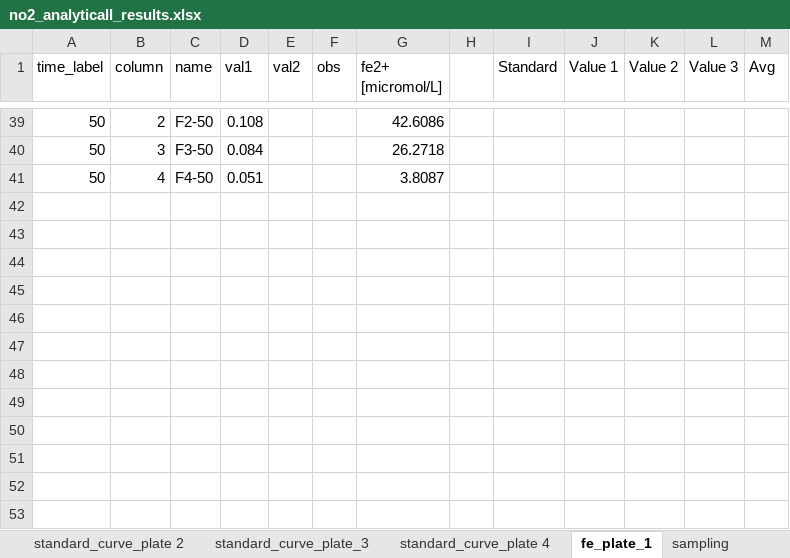
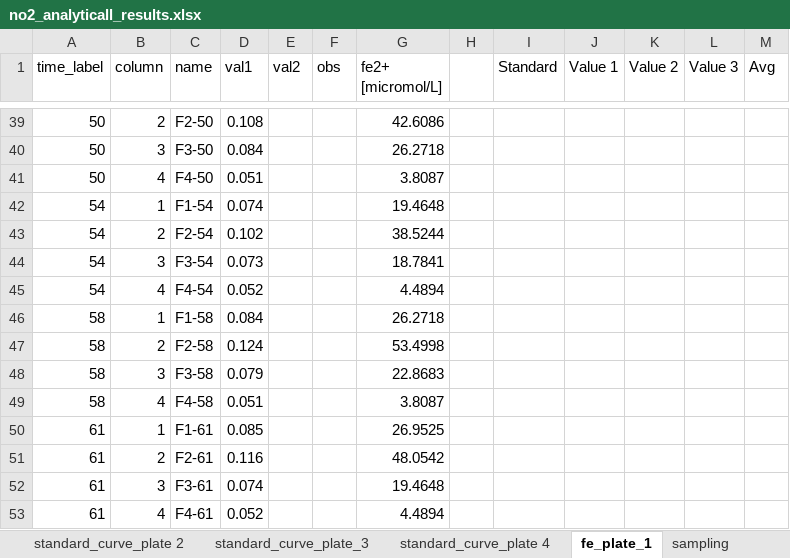
Before and after one commit to vcantarella/FuhrbergerColumns, an Excel workbook: data/exp_raw/no2_analyticall_results.xlsx, sheet fe_plate_1, drawn as a sheet; only a part is shown, gaps mark what is left out; values as stored, in another font and other column widths than the file's, no borders; charts and pictures not drawn; the diff names each change by its address in the sheet, - before the commit and + after, or states it on an @@ line.

```diff
--- a/data/exp_raw/no2_analyticall_results.xlsx (sheet fe_plate_1)
+++ b/data/exp_raw/no2_analyticall_results.xlsx (sheet fe_plate_1)
+row 42: 54 | 1 | F1-54 | 0.074 |  |  | 19.4648
+row 43: 54 | 2 | F2-54 | 0.102 |  |  | 38.5244
+row 44: 54 | 3 | F3-54 | 0.073 |  |  | 18.7841
+row 45: 54 | 4 | F4-54 | 0.052 |  |  | 4.4894
+row 46: 58 | 1 | F1-58 | 0.084 |  |  | 26.2718
+row 47: 58 | 2 | F2-58 | 0.124 |  |  | 53.4998
+row 48: 58 | 3 | F3-58 | 0.079 |  |  | 22.8683
+row 49: 58 | 4 | F4-58 | 0.051 |  |  | 3.8087
+row 50: 61 | 1 | F1-61 | 0.085 |  |  | 26.9525
+row 51: 61 | 2 | F2-61 | 0.116 |  |  | 48.0542
+row 52: 61 | 3 | F3-61 | 0.074 |  |  | 19.4648
+row 53: 61 | 4 | F4-61 | 0.052 |  |  | 4.4894
```
Also changed, not shown: sheet standard_curve_plate_3, sheet sampling, other sheet tabs, formulas that keep their value, 5 other files.
